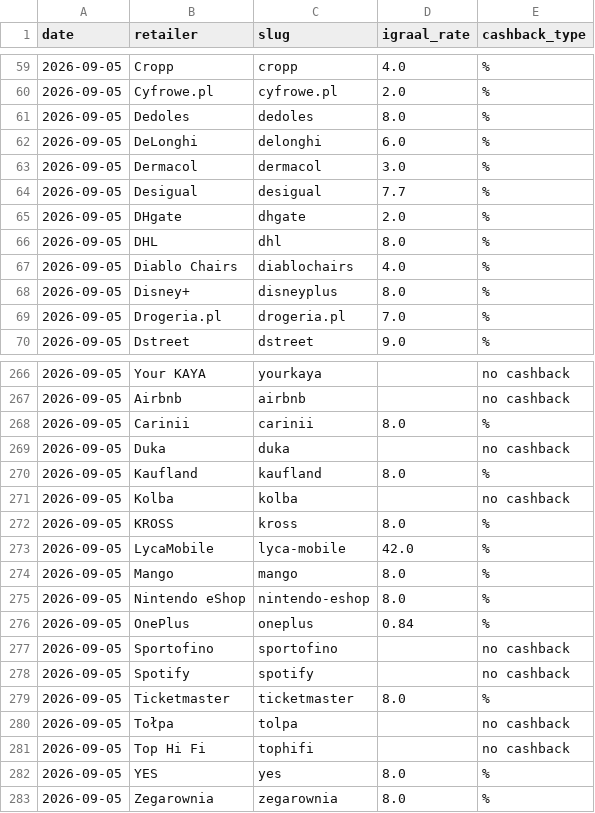
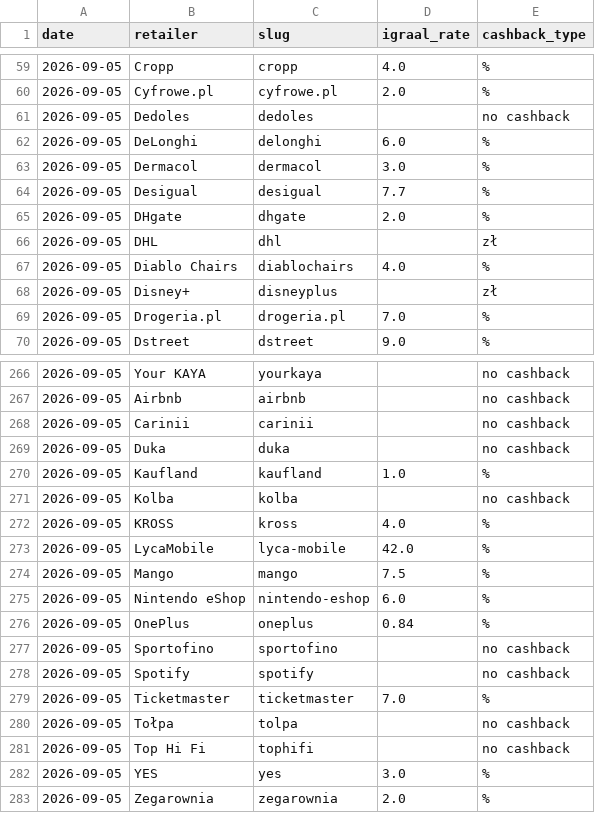
Before and after one commit to Gonzalobarrio/cashback-benchmark, a CSV file: data/igraal_rates_latest.csv, drawn as a sheet; only a part is shown, gaps mark what is left out; the diff covers the shown part only.

```diff
--- a/data/igraal_rates_latest.csv
+++ b/data/igraal_rates_latest.csv
@@ -60,3 +60,3 @@ date,retailer,slug,igraal_rate,cashback_type
 2026-09-05,Cyfrowe.pl,cyfrowe.pl,2.0,%
-2026-09-05,Dedoles,dedoles,8.0,%
+2026-09-05,Dedoles,dedoles,,no cashback
 2026-09-05,DeLonghi,delonghi,6.0,%
@@ -65,5 +65,5 @@ date,retailer,slug,igraal_rate,cashback_type
 2026-09-05,DHgate,dhgate,2.0,%
-2026-09-05,DHL,dhl,8.0,%
+2026-09-05,DHL,dhl,,zł
 2026-09-05,Diablo Chairs,diablochairs,4.0,%
-2026-09-05,Disney+,disneyplus,8.0,%
+2026-09-05,Disney+,disneyplus,,zł
 2026-09-05,Drogeria.pl,drogeria.pl,7.0,%
@@ -267,10 +267,10 @@ date,retailer,slug,igraal_rate,cashback_type
 2026-09-05,Airbnb,airbnb,,no cashback
-2026-09-05,Carinii,carinii,8.0,%
+2026-09-05,Carinii,carinii,,no cashback
 2026-09-05,Duka,duka,,no cashback
-2026-09-05,Kaufland,kaufland,8.0,%
+2026-09-05,Kaufland,kaufland,1.0,%
 2026-09-05,Kolba,kolba,,no cashback
-2026-09-05,KROSS,kross,8.0,%
+2026-09-05,KROSS,kross,4.0,%
 2026-09-05,LycaMobile,lyca-mobile,42.0,%
-2026-09-05,Mango,mango,8.0,%
-2026-09-05,Nintendo eShop,nintendo-eshop,8.0,%
+2026-09-05,Mango,mango,7.5,%
+2026-09-05,Nintendo eShop,nintendo-eshop,6.0,%
 2026-09-05,OnePlus,oneplus,0.84,%
@@ -278,6 +278,6 @@ date,retailer,slug,igraal_rate,cashback_type
 2026-09-05,Spotify,spotify,,no cashback
-2026-09-05,Ticketmaster,ticketmaster,8.0,%
+2026-09-05,Ticketmaster,ticketmaster,7.0,%
 2026-09-05,Tołpa,tolpa,,no cashback
 2026-09-05,Top Hi Fi,tophifi,,no cashback
-2026-09-05,YES,yes,8.0,%
-2026-09-05,Zegarownia,zegarownia,8.0,%
+2026-09-05,YES,yes,3.0,%
+2026-09-05,Zegarownia,zegarownia,2.0,%
```
Also changed, not shown: 43 edited cells elsewhere in this file, data/benchmark_data.csv, data/benchmark_data_enriched.csv, 2 other files.
